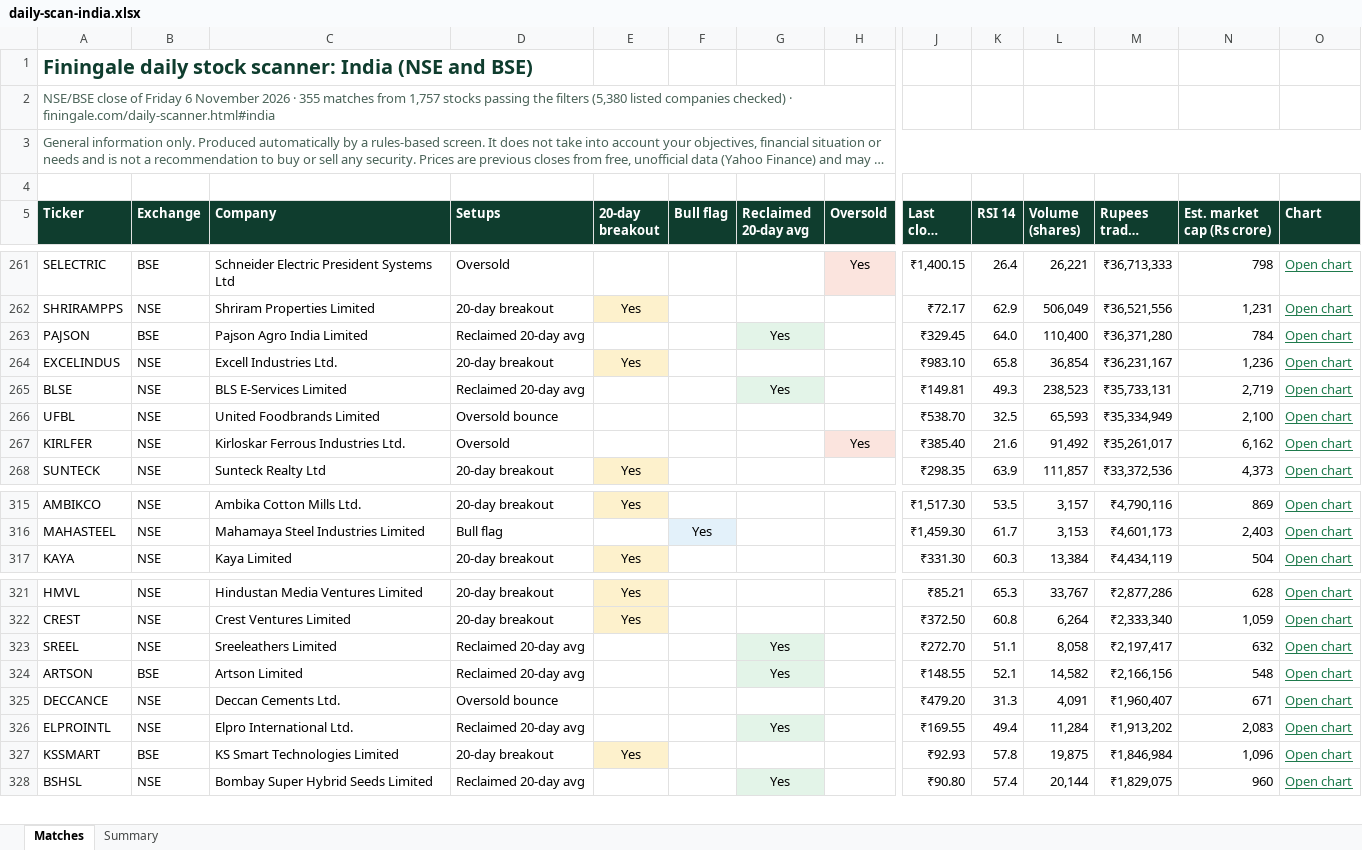
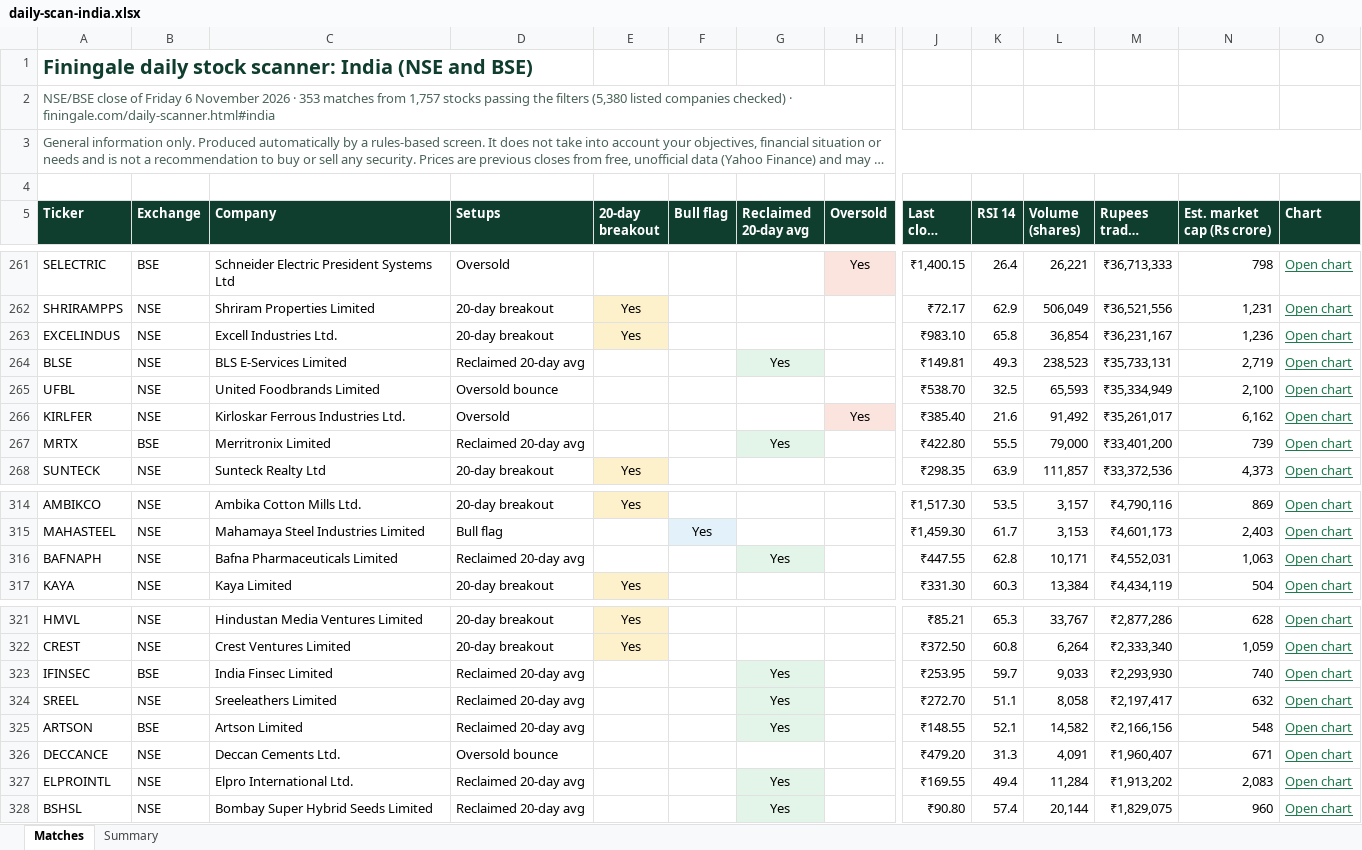
Before and after one commit to RohanTainwala/Finingale, an Excel workbook: data/daily-scan-india.xlsx, sheet Matches, drawn as a sheet; only a part is shown, gaps mark what is left out; long unchanged cells end in …; values as stored, in another font and other column widths than the file's, no borders; table styles not drawn; removed rows and columns are numbered as before the commit, all else as after; rows hold the shown columns only; the diff covers the shown part only; the diff names each change by its address in the sheet, - before the commit and + after, or states it on an @@ line.

```diff
--- a/data/daily-scan-india.xlsx (sheet Matches)
+++ b/data/daily-scan-india.xlsx (sheet Matches)
-A2 (Ticker): …2026 · 355 matches from…
+A2 (Ticker): …2026 · 353 matches from…
-row 263: PAJSON | BSE | Pajson Agro India Limited | Reclaimed 20-day avg |  |  | Yes |  | ₹329.45 | 64.0 | 110,400 | ₹36,371,280 | 784 | Open chart
+row 267: MRTX | BSE | Merritronix Limited | Reclaimed 20-day avg |  |  | Yes |  | ₹422.80 | 55.5 | 79,000 | ₹33,401,200 | 739 | Open chart
+row 316: BAFNAPH | NSE | Bafna Pharmaceuticals Limited | Reclaimed 20-day avg |  |  | Yes |  | ₹447.55 | 62.8 | 10,171 | ₹4,552,031 | 1,063 | Open chart
+row 323: IFINSEC | BSE | India Finsec Limited | Reclaimed 20-day avg |  |  | Yes |  | ₹253.95 | 59.7 | 9,033 | ₹2,293,930 | 740 | Open chart
-row 327: KSSMART | BSE | KS Smart Technologies Limited | 20-day breakout | Yes |  |  |  | ₹92.93 | 57.8 | 19,875 | ₹1,846,984 | 1,096 | Open chart
```
Also changed, not shown: 4 added rows, 7 removed rows, 17 edited cells and cell formats elsewhere in this sheet, sheet Summary, 1 other file.
